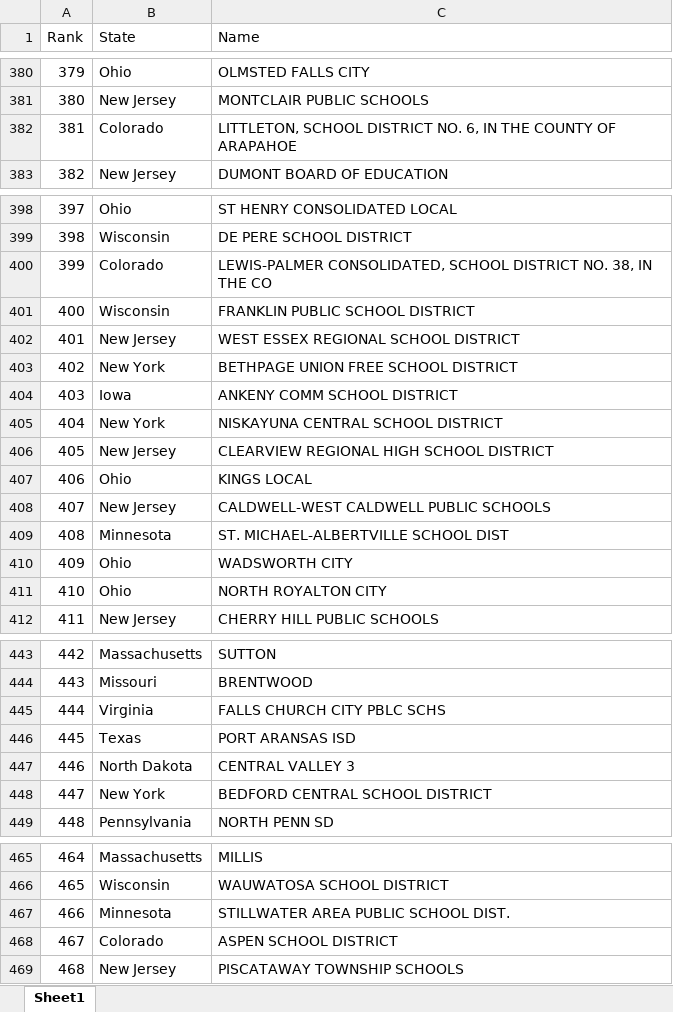
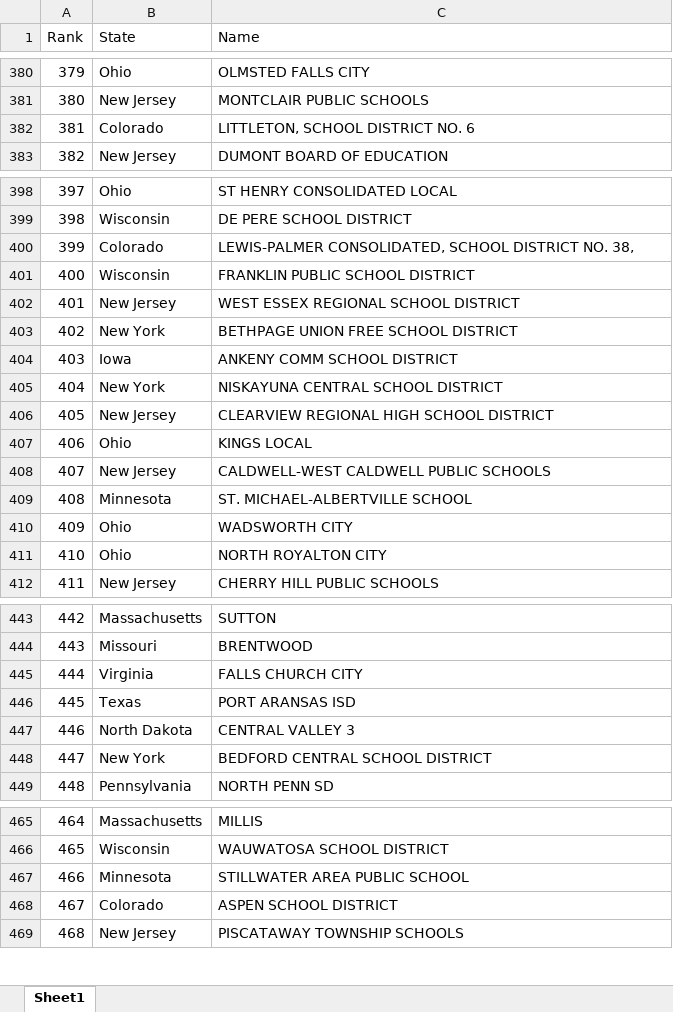
Before and after one commit to bishdj22/HomeSlice, an Excel workbook: Data/2020alarms.org_top500schooldist.xlsx, sheet Sheet1, drawn as a sheet; only a part is shown, gaps mark what is left out; values as stored, in another font and other column widths than the file's, no borders; the diff covers the shown part only; the diff names each change by its address in the sheet, - before the commit and + after, or states it on an @@ line.

Commit message:
School Dist data cleaning

```diff
--- a/Data/2020alarms.org_top500schooldist.xlsx (sheet Sheet1)
+++ b/Data/2020alarms.org_top500schooldist.xlsx (sheet Sheet1)
-C382 (Name): …DISTRICT NO. 6, IN THE COUNTY OF ARAPAHOE
+C382 (Name): …DISTRICT NO. 6
-C400 (Name): …NO. 38, IN THE CO
+C400 (Name): …NO. 38,
-C409 (Name): ST. MICHAEL-ALBERTVILLE SCHOOL DIST
+C409 (Name): ST. MICHAEL-ALBERTVILLE SCHOOL
-C445 (Name): FALLS CHURCH CITY PBLC SCHS
+C445 (Name): FALLS CHURCH CITY
-C467 (Name): STILLWATER AREA PUBLIC SCHOOL DIST.
+C467 (Name): STILLWATER AREA PUBLIC SCHOOL
```
Also changed, not shown: 7 edited cells elsewhere in this sheet, 5 other files.
